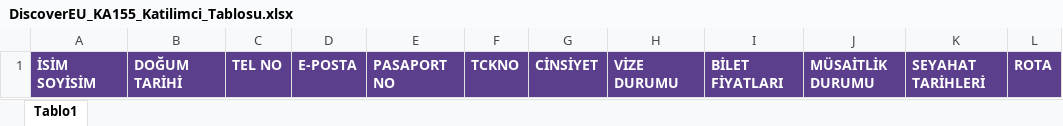
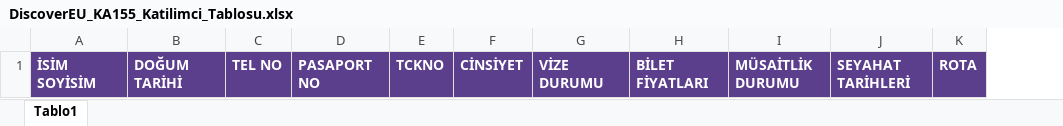
Before and after one commit to tahapolattimur126-maker/zincirbaz-legal, an Excel workbook: DiscoverEU_KA155_Katilimci_Tablosu.xlsx, sheet Tablo1, drawn as a sheet; values as stored, in another font and other column widths than the file's, no borders; conditional formats not drawn; the diff names each change by its address in the sheet, - before the commit and + after, or states it on an @@ line.

```diff
--- a/DiscoverEU_KA155_Katilimci_Tablosu.xlsx (sheet Tablo1)
+++ b/DiscoverEU_KA155_Katilimci_Tablosu.xlsx (sheet Tablo1)
-column D, row 1: E-POSTA
```
